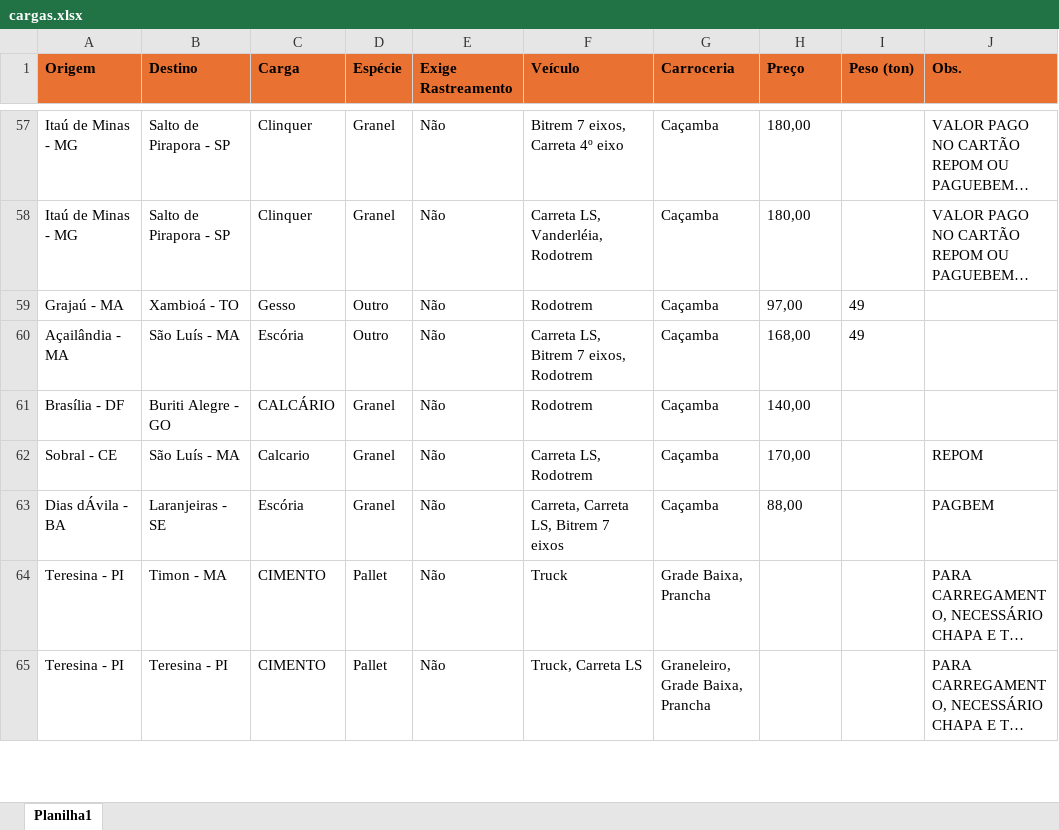
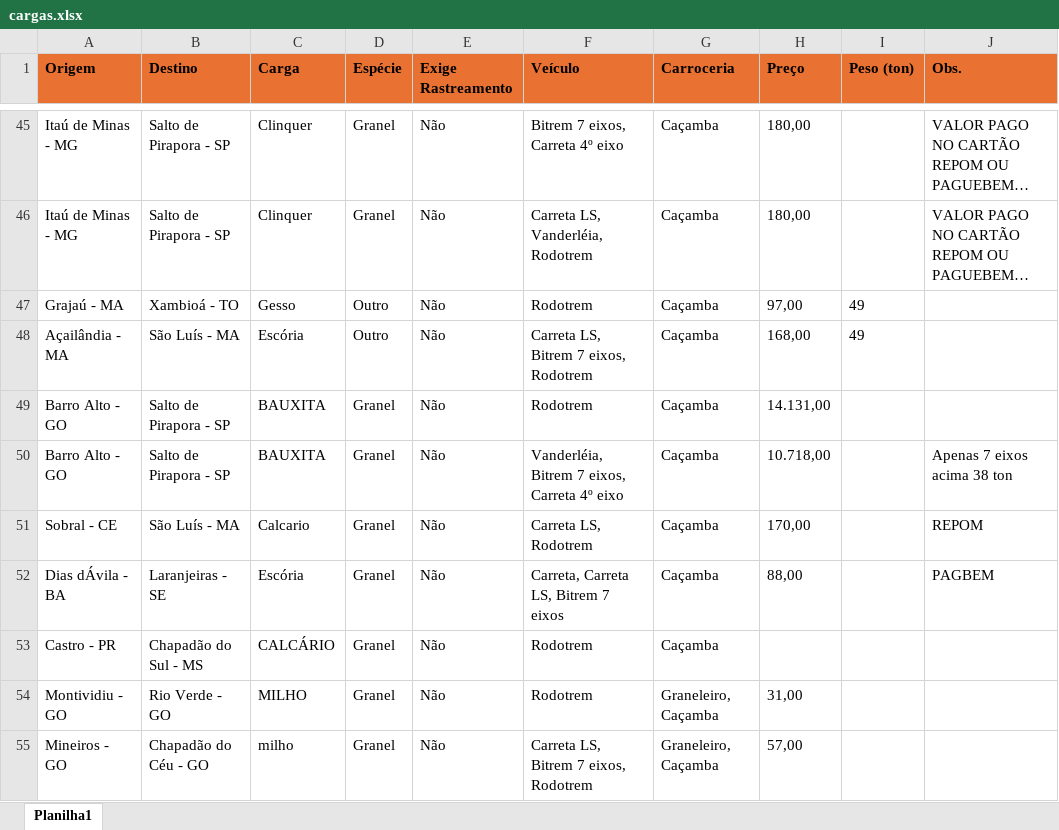
Before and after one commit to jfilhoempresarial-ops/tr.alienigenaV5, an Excel workbook: scripts/cargas.xlsx, sheet Planilha1, drawn as a sheet; only a part is shown, gaps mark what is left out; the shorter side is filled out with more unchanged rows; long unchanged cells end in …; values as stored, in another font and other column widths than the file's, no borders; addresses are those after the commit; the diff covers the shown part only; the diff names each change by its address in the sheet, - before the commit and + after, or states it on an @@ line.

Commit message:
atualização cargas

```diff
--- a/scripts/cargas.xlsx (sheet Planilha1)
+++ b/scripts/cargas.xlsx (sheet Planilha1)
-A49 (Origem): Brasília - DF
+A49 (Origem): Barro Alto - GO
-B49 (Destino): Buriti Alegre - GO
+B49 (Destino): Salto de Pirapora - SP
-C49 (Carga): CALCÁRIO
+C49 (Carga): BAUXITA
-H49 (Preço): 140,00
+H49 (Preço): 14.131,00
@@ row 26 moved to row 50: Barro Alto - GO @@
+row 53: Castro - PR | Chapadão do Sul - MS | CALCÁRIO | Granel | Não | Rodotrem | Caçamba
+row 54: Montividiu - GO | Rio Verde - GO | MILHO | Granel | Não | Rodotrem | Graneleiro, Caçamba | 31,00
@@ row 6 moved to row 55: Mineiros - GO @@
```
Also changed, not shown: 7 added rows, 11 removed rows, 9 moved rows and 7 edited cells elsewhere in this sheet.
